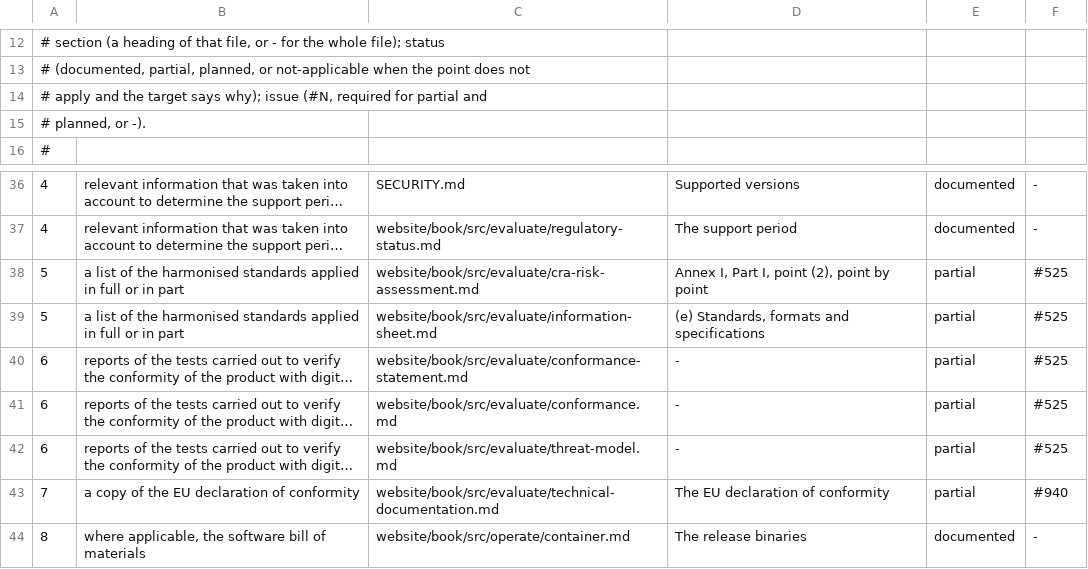
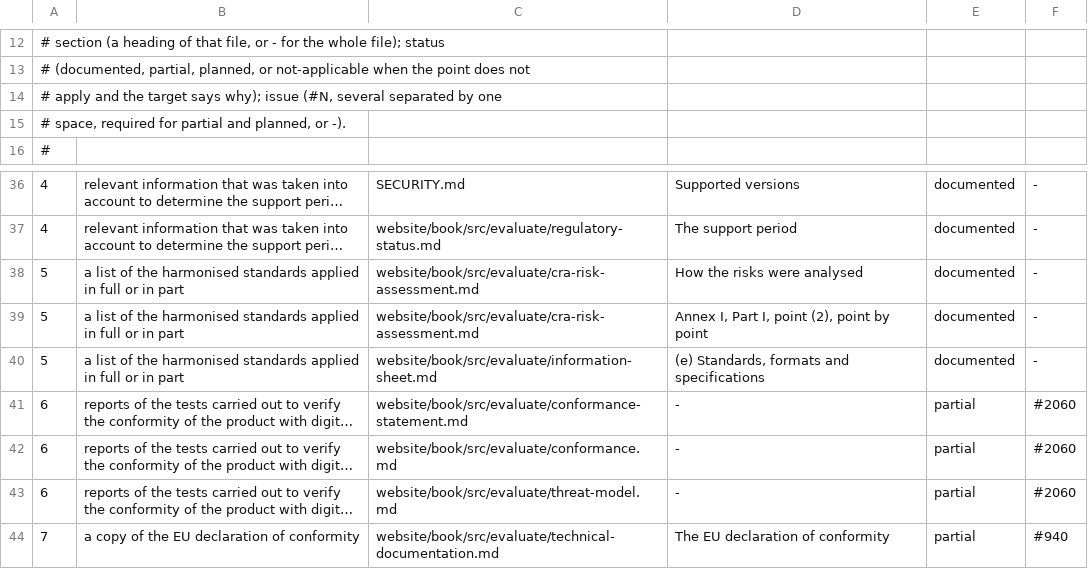
Before and after one commit to FerroHEALTH/FerroFED, a TSV file: conformance/cra-technical-documentation.tsv, drawn as a sheet; only a part is shown, gaps mark what is left out; the shorter side is filled out with more unchanged rows; long unchanged cells end in …; addresses are those after the commit; the diff names each change by its address in the sheet, - before the commit and + after, or states it on an @@ line.

```diff
--- a/conformance/cra-technical-documentation.tsv
+++ b/conformance/cra-technical-documentation.tsv
-A14: …issue (#N, required for partial and
+A14: …issue (#N, several separated by one
-A15: # planned, or -).
+A15: # space, required for partial and planned, or -).
+row 38: 5 | a list of the harmonised standards applied in full or in part | website/book/src/evaluate/cra-risk-assessment.md | How the risks were analysed | documented | -
-E39:E40: partial
+E39:E40: documented
-F39:F40: #525
+F39:F40: -
-F41:F43: #525
+F41:F43: #2060
```
Also changed, not shown: conformance/annex-ii.tsv, conformance/chapter-iii.tsv, 12 other files.
